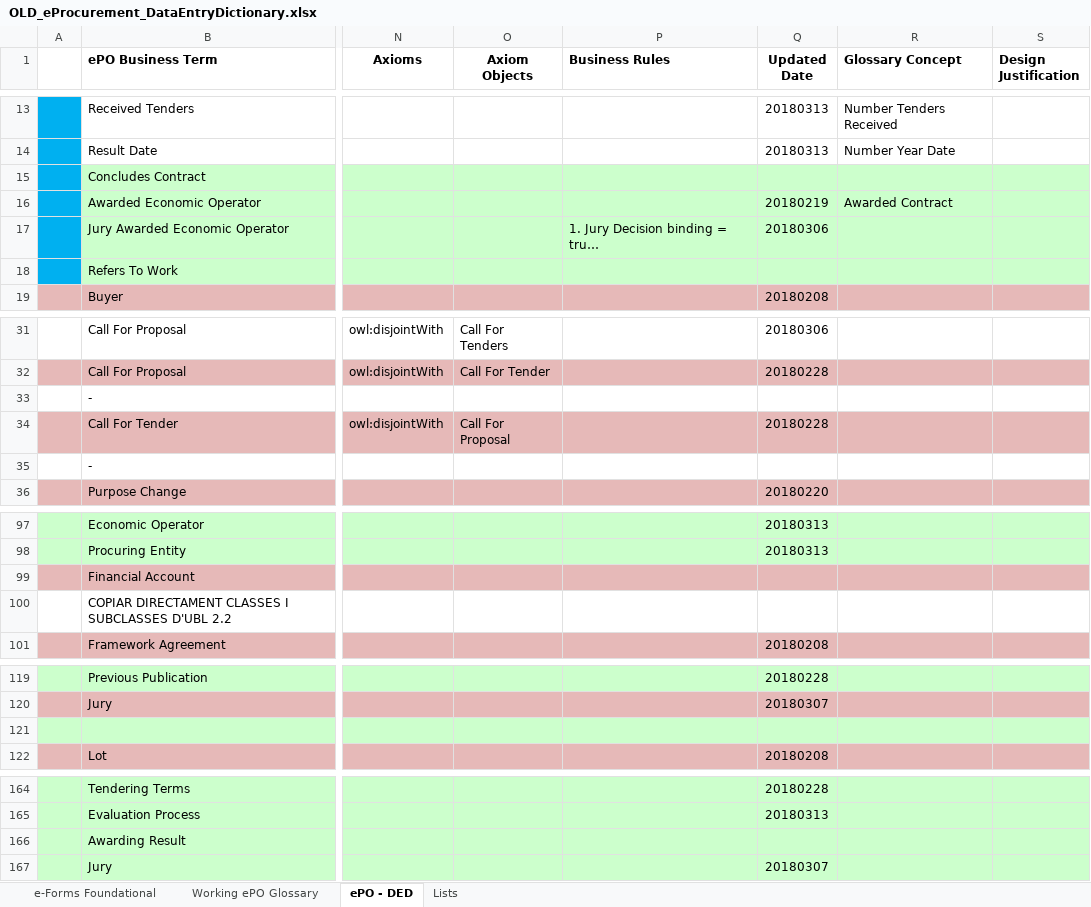
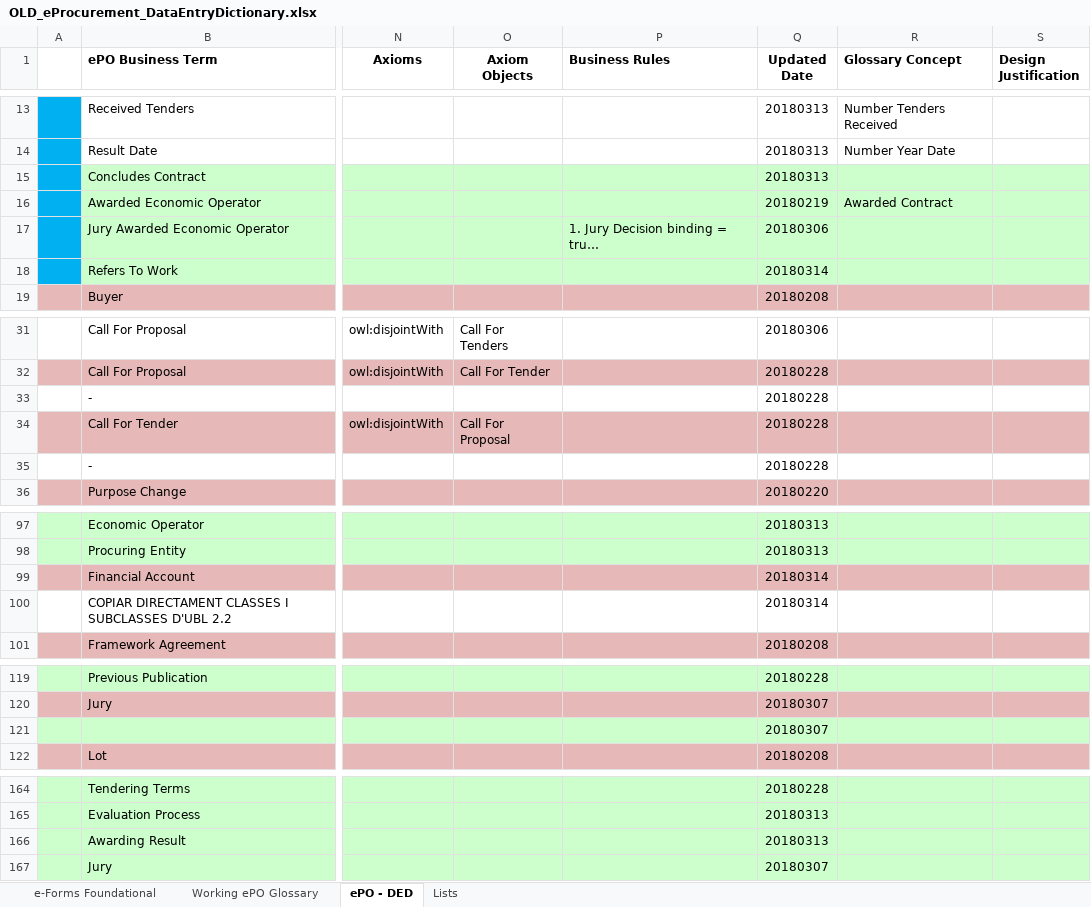
Before and after one commit to eProcurement-everis/ePO, an Excel workbook: 02_IR_DED/OLD_eProcurement_DataEntryDictionary.xlsx, sheet ePO - DED, drawn as a sheet; only a part is shown, gaps mark what is left out; long unchanged cells end in …; values as stored, in another font and other column widths than the file's, no borders; the diff covers the shown part only; the diff names each change by its address in the sheet, - before the commit and + after, or states it on an @@ line.

Commit message:
Update dates glossary to DED

```diff
--- a/02_IR_DED/OLD_eProcurement_DataEntryDictionary.xlsx (sheet ePO - DED)
+++ b/02_IR_DED/OLD_eProcurement_DataEntryDictionary.xlsx (sheet ePO - DED)
-Q15 (Updated Date): (empty)
+Q15 (Updated Date): 20180313
-Q18 (Updated Date): (empty)
+Q18 (Updated Date): 20180314
-Q33 (Updated Date): (empty)
+Q33 (Updated Date): 20180228
-Q35 (Updated Date): (empty)
+Q35 (Updated Date): 20180228
-Q99:Q100 (Updated Date): (empty)
+Q99:Q100 (Updated Date): 20180314
-Q121 (Updated Date): (empty)
+Q121 (Updated Date): 20180307
-Q166 (Updated Date): (empty)
+Q166 (Updated Date): 20180313
```
Also changed, not shown: 12 edited cells elsewhere in this sheet.
